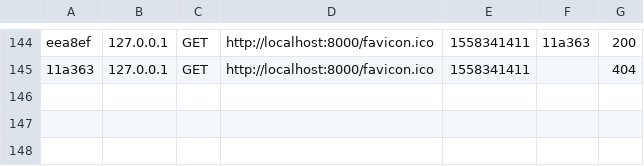
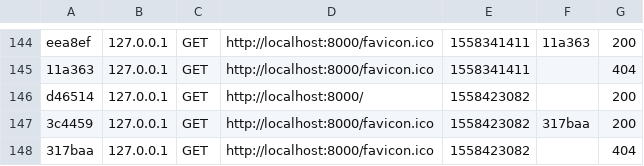
Before and after one commit to Edo21-10/quete_blog1, a CSV file: var/cache/dev/profiler/index.csv, drawn as a sheet; only a part is shown, gaps mark what is left out.

```diff
--- a/var/cache/dev/profiler/index.csv
+++ b/var/cache/dev/profiler/index.csv
@@ -145 +145,4 @@ eea8ef,127.0.0.1,GET,http://localhost:8000/favicon.ico,1558341411,11a363,200
 11a363,127.0.0.1,GET,http://localhost:8000/favicon.ico,1558341411,,404
+d46514,127.0.0.1,GET,http://localhost:8000/,1558423082,,200
+3c4459,127.0.0.1,GET,http://localhost:8000/favicon.ico,1558423082,317baa,200
+317baa,127.0.0.1,GET,http://localhost:8000/favicon.ico,1558423082,,404
```
Also changed, not shown: 17 other files.
